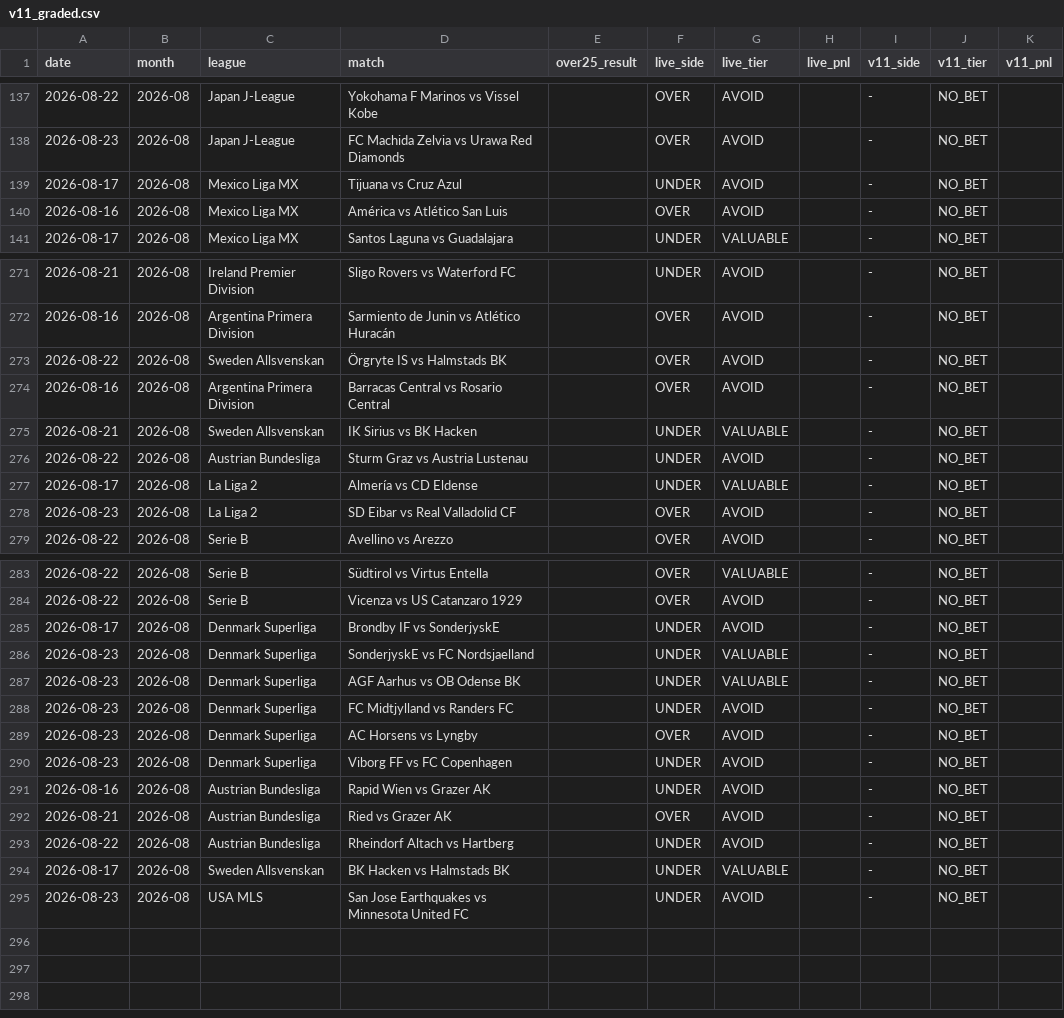
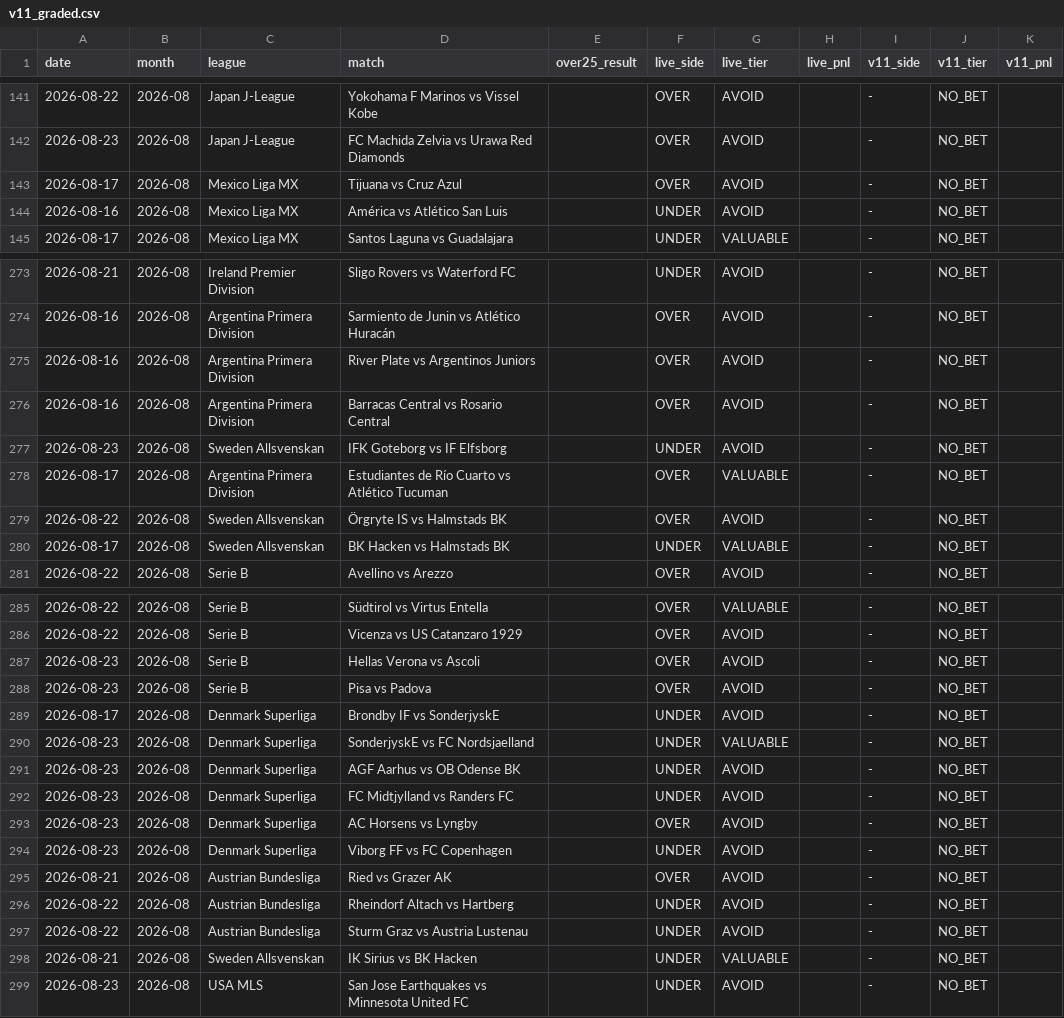
Before and after one commit to NevixAA/wowza_v11, a CSV file: output/v11_graded.csv, drawn as a sheet; only a part is shown, gaps mark what is left out; the diff covers the shown part only.

```diff
--- a/output/v11_graded.csv
+++ b/output/v11_graded.csv
@@ -138,4 +142,4 @@ date,month,league,match,over25_result,live_side,live_tier,live_pnl,v11_side,v11_
 2026-08-23,2026-08,Japan J-League,FC Machida Zelvia vs Urawa Red Diamonds,,OVER,AVOID,,-,NO_BET,
-2026-08-17,2026-08,Mexico Liga MX,Tijuana vs Cruz Azul,,UNDER,AVOID,,-,NO_BET,
-2026-08-16,2026-08,Mexico Liga MX,América vs Atlético San Luis,,OVER,AVOID,,-,NO_BET,
+2026-08-17,2026-08,Mexico Liga MX,Tijuana vs Cruz Azul,,OVER,AVOID,,-,NO_BET,
+2026-08-16,2026-08,Mexico Liga MX,América vs Atlético San Luis,,UNDER,AVOID,,-,NO_BET,
 2026-08-17,2026-08,Mexico Liga MX,Santos Laguna vs Guadalajara,,UNDER,VALUABLE,,-,NO_BET,
@@ -272,8 +274,8 @@ date,month,league,match,over25_result,live_side,live_tier,live_pnl,v11_side,v11_
 2026-08-16,2026-08,Argentina Primera Division,Sarmiento de Junin vs Atlético Huracán,,OVER,AVOID,,-,NO_BET,
+2026-08-16,2026-08,Argentina Primera Division,River Plate vs Argentinos Juniors,,OVER,AVOID,,-,NO_BET,
+2026-08-16,2026-08,Argentina Primera Division,Barracas Central vs Rosario Central,,OVER,AVOID,,-,NO_BET,
+2026-08-23,2026-08,Sweden Allsvenskan,IFK Goteborg vs IF Elfsborg,,UNDER,AVOID,,-,NO_BET,
+2026-08-17,2026-08,Argentina Primera Division,Estudiantes de Río Cuarto vs Atlético Tucuman,,OVER,VALUABLE,,-,NO_BET,
 2026-08-22,2026-08,Sweden Allsvenskan,Örgryte IS vs Halmstads BK,,OVER,AVOID,,-,NO_BET,
-2026-08-16,2026-08,Argentina Primera Division,Barracas Central vs Rosario Central,,OVER,AVOID,,-,NO_BET,
-2026-08-21,2026-08,Sweden Allsvenskan,IK Sirius vs BK Hacken,,UNDER,VALUABLE,,-,NO_BET,
-2026-08-22,2026-08,Austrian Bundesliga,Sturm Graz vs Austria Lustenau,,UNDER,AVOID,,-,NO_BET,
-2026-08-17,2026-08,La Liga 2,Almería vs CD Eldense,,UNDER,VALUABLE,,-,NO_BET,
-2026-08-23,2026-08,La Liga 2,SD Eibar vs Real Valladolid CF,,OVER,AVOID,,-,NO_BET,
+2026-08-17,2026-08,Sweden Allsvenskan,BK Hacken vs Halmstads BK,,UNDER,VALUABLE,,-,NO_BET,
 2026-08-22,2026-08,Serie B,Avellino vs Arezzo,,OVER,AVOID,,-,NO_BET,
@@ -284,5 +286,7 @@ date,month,league,match,over25_result,live_side,live_tier,live_pnl,v11_side,v11_
 2026-08-22,2026-08,Serie B,Vicenza vs US Catanzaro 1929,,OVER,AVOID,,-,NO_BET,
+2026-08-23,2026-08,Serie B,Hellas Verona vs Ascoli,,OVER,AVOID,,-,NO_BET,
+2026-08-23,2026-08,Serie B,Pisa vs Padova,,OVER,AVOID,,-,NO_BET,
 2026-08-17,2026-08,Denmark Superliga,Brondby IF vs SonderjyskE,,UNDER,AVOID,,-,NO_BET,
 2026-08-23,2026-08,Denmark Superliga,SonderjyskE vs FC Nordsjaelland,,UNDER,VALUABLE,,-,NO_BET,
-2026-08-23,2026-08,Denmark Superliga,AGF Aarhus vs OB Odense BK,,UNDER,VALUABLE,,-,NO_BET,
+2026-08-23,2026-08,Denmark Superliga,AGF Aarhus vs OB Odense BK,,UNDER,AVOID,,-,NO_BET,
 2026-08-23,2026-08,Denmark Superliga,FC Midtjylland vs Randers FC,,UNDER,AVOID,,-,NO_BET,
@@ -290,6 +294,6 @@ date,month,league,match,over25_result,live_side,live_tier,live_pnl,v11_side,v11_
 2026-08-23,2026-08,Denmark Superliga,Viborg FF vs FC Copenhagen,,UNDER,AVOID,,-,NO_BET,
-2026-08-16,2026-08,Austrian Bundesliga,Rapid Wien vs Grazer AK,,UNDER,AVOID,,-,NO_BET,
 2026-08-21,2026-08,Austrian Bundesliga,Ried vs Grazer AK,,OVER,AVOID,,-,NO_BET,
 2026-08-22,2026-08,Austrian Bundesliga,Rheindorf Altach vs Hartberg,,UNDER,AVOID,,-,NO_BET,
-2026-08-17,2026-08,Sweden Allsvenskan,BK Hacken vs Halmstads BK,,UNDER,VALUABLE,,-,NO_BET,
+2026-08-22,2026-08,Austrian Bundesliga,Sturm Graz vs Austria Lustenau,,UNDER,AVOID,,-,NO_BET,
+2026-08-21,2026-08,Sweden Allsvenskan,IK Sirius vs BK Hacken,,UNDER,VALUABLE,,-,NO_BET,
 2026-08-23,2026-08,USA MLS,San Jose Earthquakes vs Minnesota United FC,,UNDER,AVOID,,-,NO_BET,
```
Also changed, not shown: 3 added rows, 44 moved rows and 15 edited cells elsewhere in this file, output/v11_residual.csv, output/v11_shadow_log.csv.
